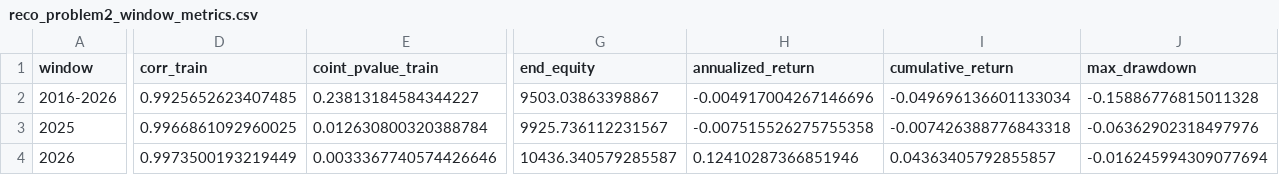
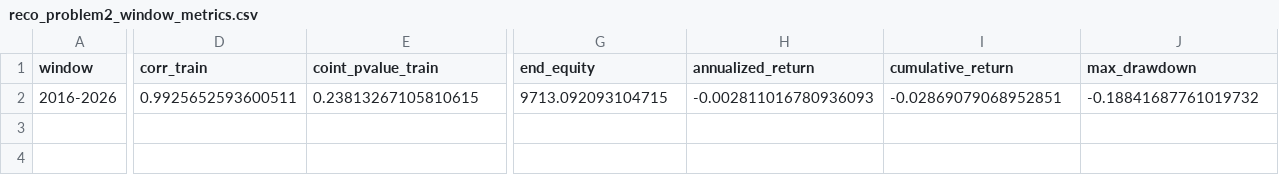
Before and after one commit to Gavinzip/tmp, a CSV file: results/reco_problem2_window_metrics.csv, drawn as a sheet; only a part is shown, gaps mark what is left out; rows hold the shown columns only; the diff covers the shown part only; the diff names each change by its address in the sheet, - before the commit and + after, or states it on an @@ line.

```diff
--- a/results/reco_problem2_window_metrics.csv
+++ b/results/reco_problem2_window_metrics.csv
-D2 (corr_train): 0.9925652623407485
+D2 (corr_train): 0.9925652593600511
-E2 (coint_pvalue_train): 0.23813184584344227
+E2 (coint_pvalue_train): 0.23813267105810615
-G2 (end_equity): 9503.03863398867
+G2 (end_equity): 9713.092093104715
-H2 (annualized_return): -0.004917004267146696
+H2 (annualized_return): -0.002811016780936093
-I2 (cumulative_return): -0.049696136601133034
+I2 (cumulative_return): -0.02869079068952851
-J2 (max_drawdown): -0.15886776815011328
+J2 (max_drawdown): -0.18841687761019732
-row 3: 2025 | 0.9966861092960025 | 0.012630800320388784 | 9925.736112231567 | -0.007515526275755358 | -0.007426388776843318 | -0.06362902318497976
-row 4: 2026 | 0.9973500193219449 | 0.0033367740574426646 | 10436.340579285587 | 0.12410287366851946 | 0.04363405792855857 | -0.016245994309077694
```
Also changed, not shown: 1 edited cell elsewhere in this file, results/reco_problem2_ga_params.csv, results/reco_problem2_ga_trade_log.csv, 49 other files.
